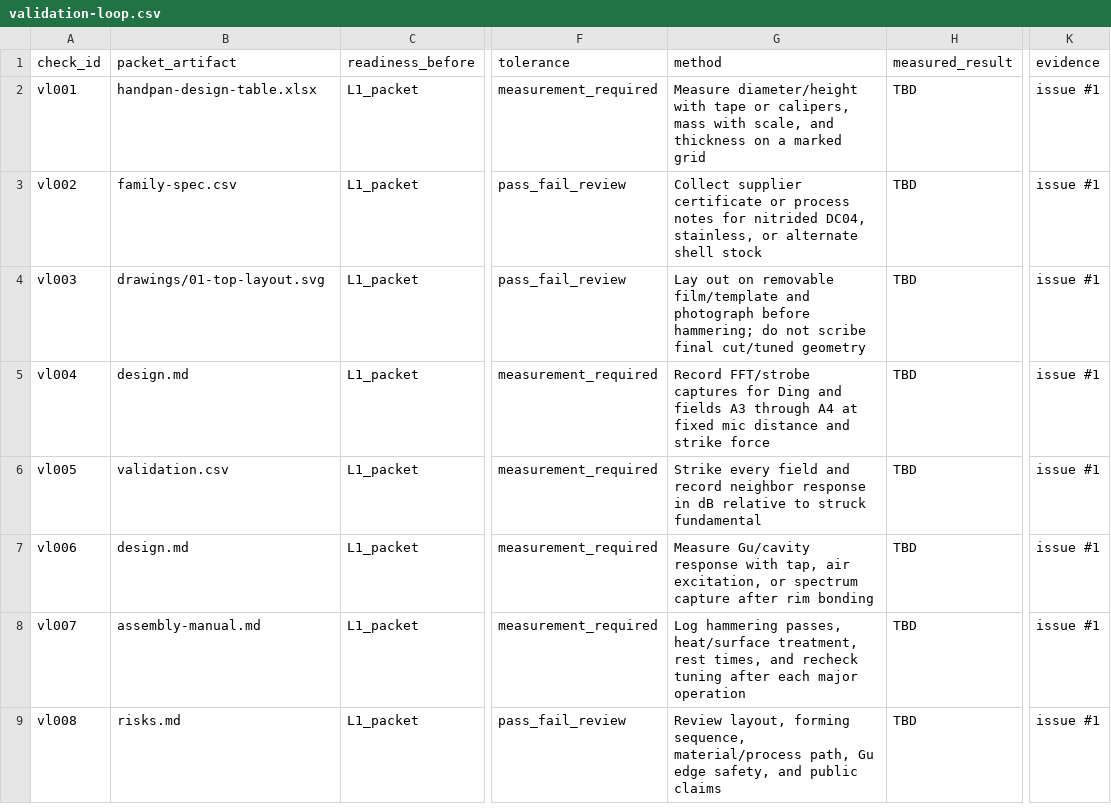
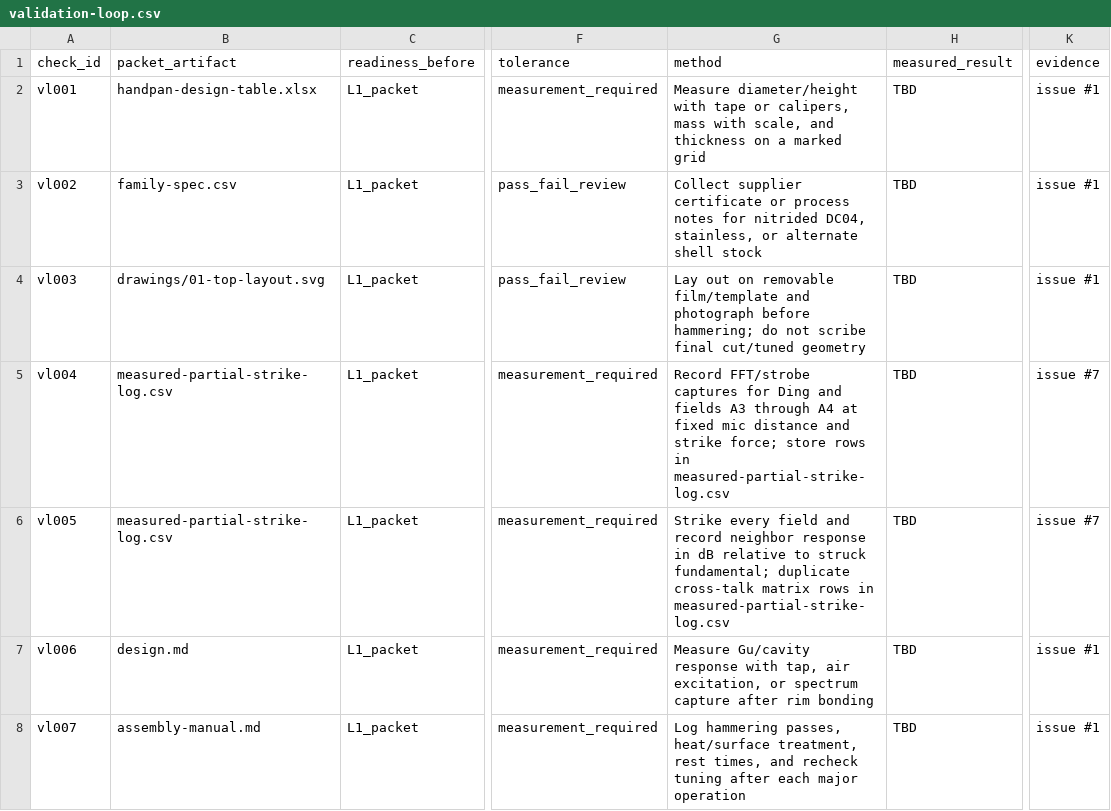
Before and after one commit to tonykoop/handpan, a CSV file: validation-loop.csv, drawn as a sheet; only a part is shown, gaps mark what is left out; the shorter side is filled out with more unchanged rows; the diff names each change by its address in the sheet, - before the commit and + after, or states it on an @@ line.

```diff
--- a/validation-loop.csv
+++ b/validation-loop.csv
-B5 (packet_artifact): design.md
+B5 (packet_artifact): measured-partial-strike-log.csv
-G5 (method): …and strike force
+G5 (method): …and strike force; store rows in measured-partial-strike-log.csv
-K5:K6 (evidence): issue #1
+K5:K6 (evidence): issue #7
-B6 (packet_artifact): validation.csv
+B6 (packet_artifact): measured-partial-strike-log.csv
-G6 (method): …to struck fundamental
+G6 (method): …to struck fundamental; duplicate cross-talk matrix rows in measured-partial-strike-log.csv
```
Also changed, not shown: validation.csv, 6 other files.
